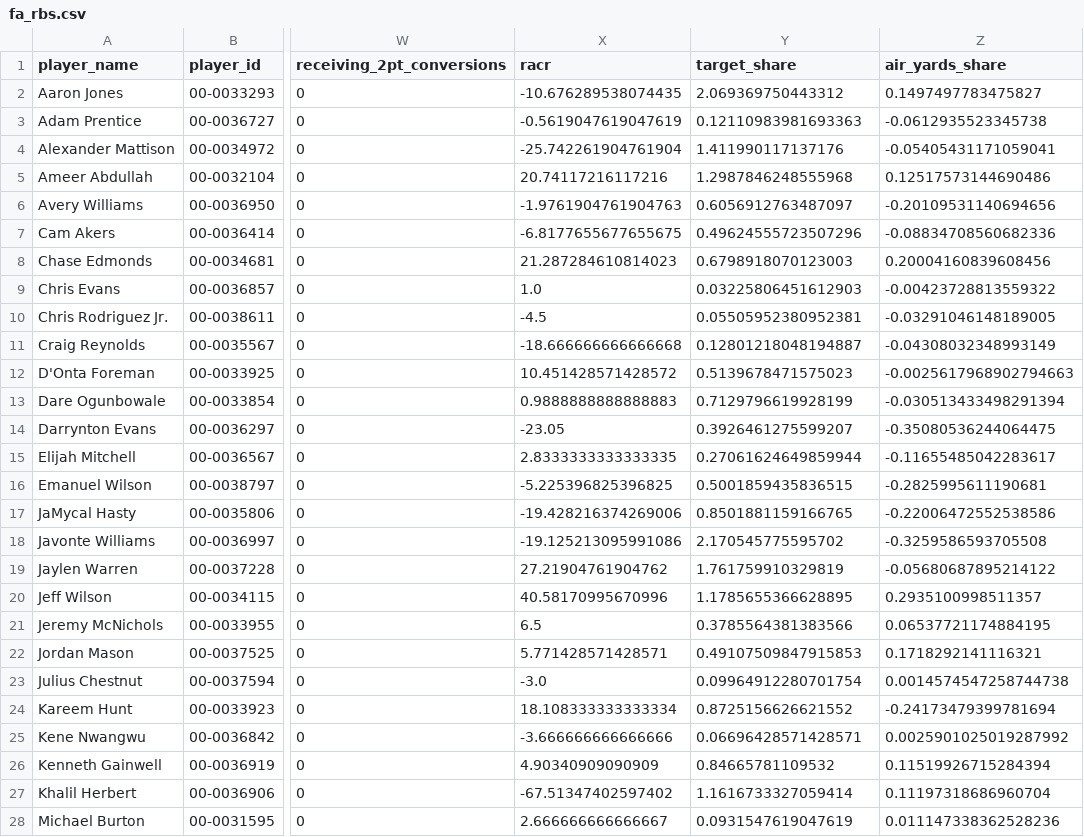
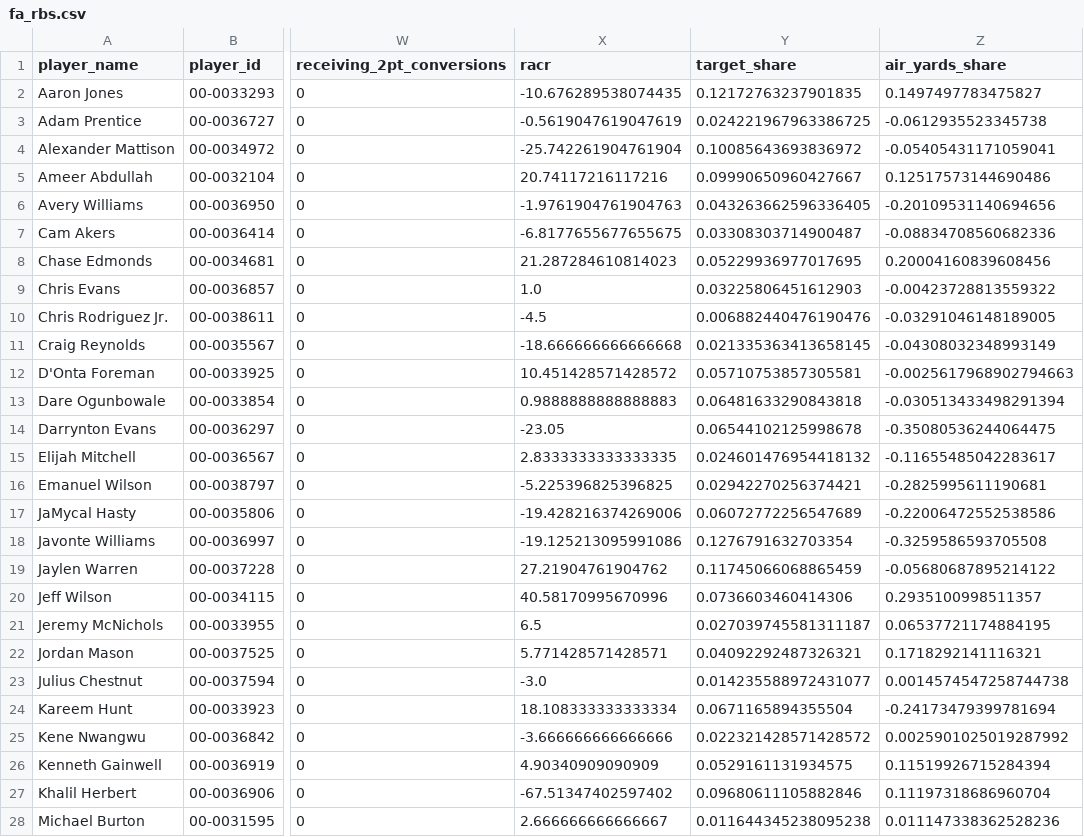
Before and after one commit to david-dozer/front-office-ai, a CSV file: backend/processed_data/fa_rbs.csv, drawn as a sheet; only a part is shown, gaps mark what is left out; the diff covers the shown part only; the diff names each change by its address in the sheet, - before the commit and + after, or states it on an @@ line.

```diff
--- a/backend/processed_data/fa_rbs.csv
+++ b/backend/processed_data/fa_rbs.csv
-Y2 (target_share): 2.069369750443312
+Y2 (target_share): 0.12172763237901835
-Y3 (target_share): 0.12110983981693363
+Y3 (target_share): 0.024221967963386725
-Y4 (target_share): 1.411990117137176
+Y4 (target_share): 0.10085643693836972
-Y5 (target_share): 1.2987846248555968
+Y5 (target_share): 0.09990650960427667
-Y6 (target_share): 0.6056912763487097
+Y6 (target_share): 0.043263662596336405
-Y7 (target_share): 0.49624555723507296
+Y7 (target_share): 0.03308303714900487
-Y8 (target_share): 0.6798918070123003
+Y8 (target_share): 0.05229936977017695
-Y10 (target_share): 0.05505952380952381
+Y10 (target_share): 0.006882440476190476
-Y11 (target_share): 0.12801218048194887
+Y11 (target_share): 0.021335363413658145
-Y12 (target_share): 0.5139678471575023
+Y12 (target_share): 0.05710753857305581
-Y13 (target_share): 0.7129796619928199
+Y13 (target_share): 0.06481633290843818
-Y14 (target_share): 0.3926461275599207
+Y14 (target_share): 0.06544102125998678
-Y15 (target_share): 0.27061624649859944
+Y15 (target_share): 0.024601476954418132
-Y16 (target_share): 0.5001859435836515
+Y16 (target_share): 0.02942270256374421
-Y17 (target_share): 0.8501881159166765
+Y17 (target_share): 0.06072772256547689
-Y18 (target_share): 2.170545775595702
+Y18 (target_share): 0.1276791632703354
-Y19 (target_share): 1.761759910329819
+Y19 (target_share): 0.11745066068865459
-Y20 (target_share): 1.1785655366628895
+Y20 (target_share): 0.0736603460414306
-Y21 (target_share): 0.3785564381383566
+Y21 (target_share): 0.027039745581311187
-Y22 (target_share): 0.49107509847915853
+Y22 (target_share): 0.04092292487326321
-Y23 (target_share): 0.09964912280701754
+Y23 (target_share): 0.014235588972431077
-Y24 (target_share): 0.8725156626621552
+Y24 (target_share): 0.0671165894355504
-Y25 (target_share): 0.06696428571428571
+Y25 (target_share): 0.022321428571428572
-Y26 (target_share): 0.84665781109532
+Y26 (target_share): 0.0529161131934575
-Y27 (target_share): 1.1616733327059414
+Y27 (target_share): 0.09680611105882846
-Y28 (target_share): 0.0931547619047619
+Y28 (target_share): 0.011644345238095238
```
Also changed, not shown: 14 edited cells elsewhere in this file, backend/processed_data/fa_wrs.csv, backend/processed_data/rb_data.csv, 4 other files.
